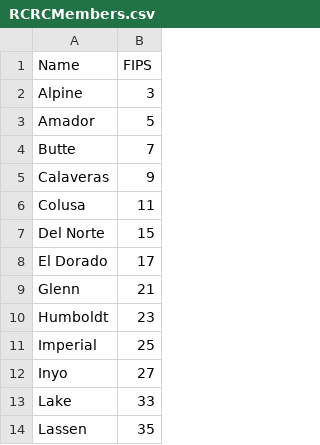
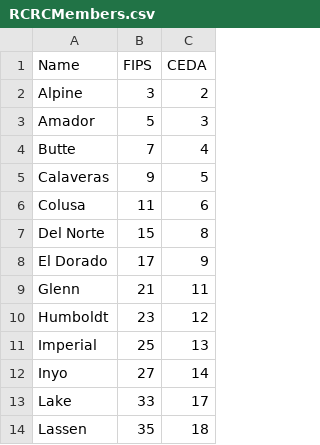
Before and after one commit to erispoe/cal-local-candidates, a CSV file: data/RCRCMembers.csv, drawn as a sheet; only a part is shown; the diff names each change by its address in the sheet, - before the commit and + after, or states it on an @@ line.

```diff
--- a/data/RCRCMembers.csv
+++ b/data/RCRCMembers.csv
+column C (CEDA), rows 2-14: 2 | 3 | 4 | 5 | 6 | 8 | 9 | 11 | 12 | 13 | 14 | 17 | 18
```
Also changed, not shown: 31 other files.
